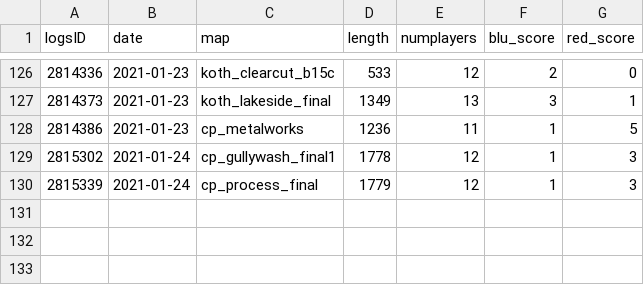
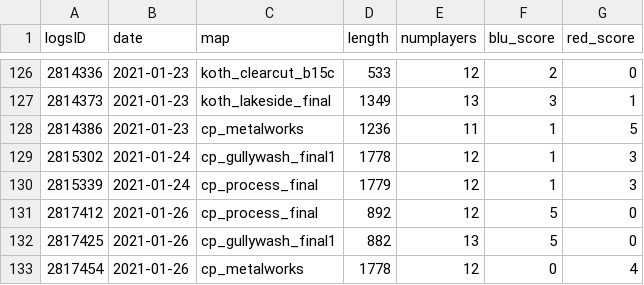
Before and after one commit to shelchang/tf2cc-data, a CSV file: matches.csv, drawn as a sheet; only a part is shown, gaps mark what is left out; the diff names each change by its address in the sheet, - before the commit and + after, or states it on an @@ line.

```diff
--- a/matches.csv
+++ b/matches.csv
+row 131: 2817412 | 2021-01-26 | cp_process_final | 892 | 12 | 5 | 0
+row 132: 2817425 | 2021-01-26 | cp_gullywash_final1 | 882 | 13 | 5 | 0
+row 133: 2817454 | 2021-01-26 | cp_metalworks | 1778 | 12 | 0 | 4
```
Also changed, not shown: persons.csv, results.csv, 1 other file.
